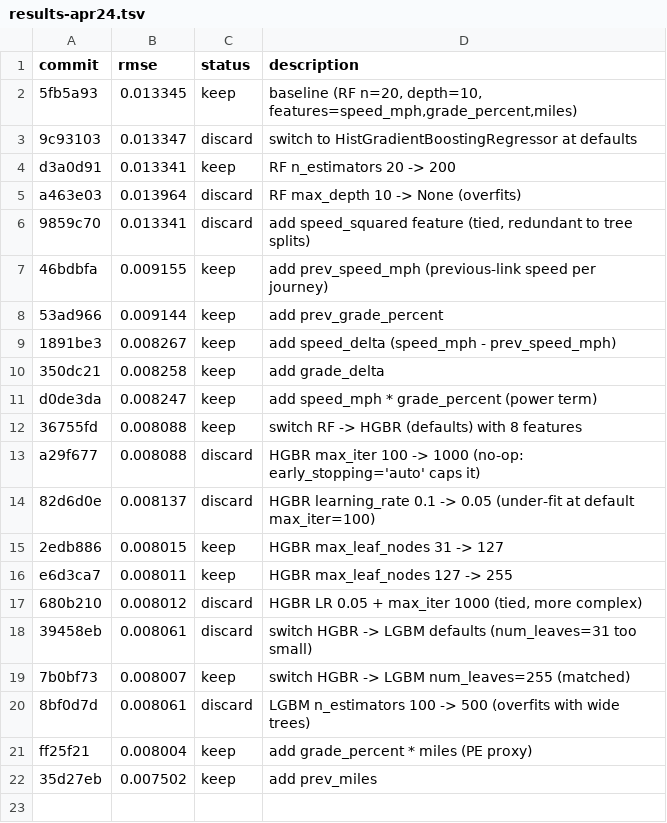
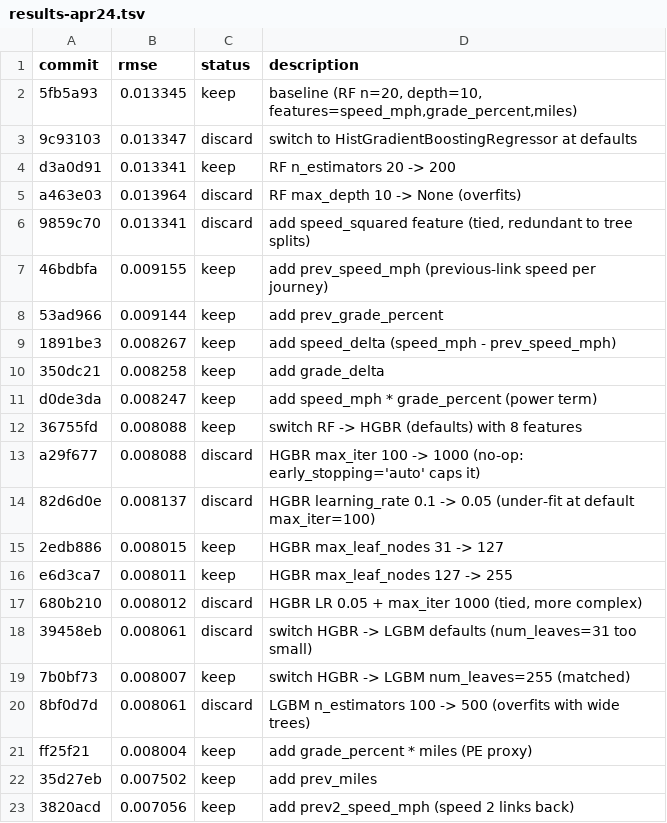
Before and after one commit to NatLabRockies/teta-autoresearch-powertrain, a TSV file: results/bev/results-apr24.tsv, drawn as a sheet; the diff names each change by its address in the sheet, - before the commit and + after, or states it on an @@ line.

Commit message:
log exp21: rmse 0.007056 (-5.9%, prev2_speed_mph milestone)

```diff
--- a/results/bev/results-apr24.tsv
+++ b/results/bev/results-apr24.tsv
+row 23: 3820acd | 0.007056 | keep | add prev2_speed_mph (speed 2 links back)
```
Also changed, not shown: 2 other files.
